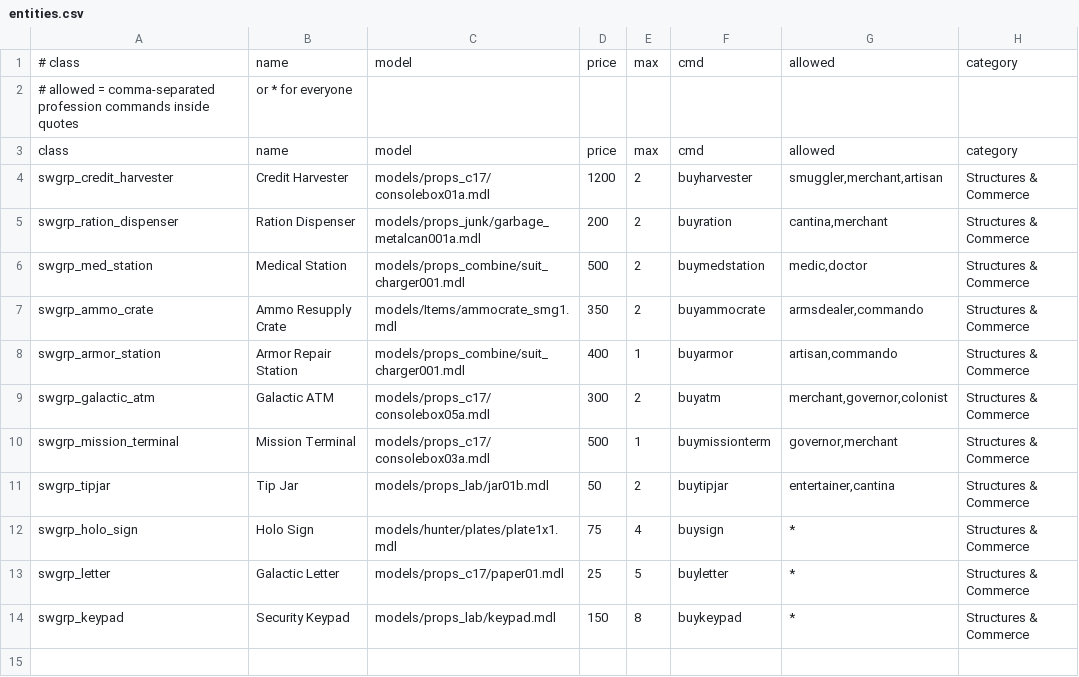
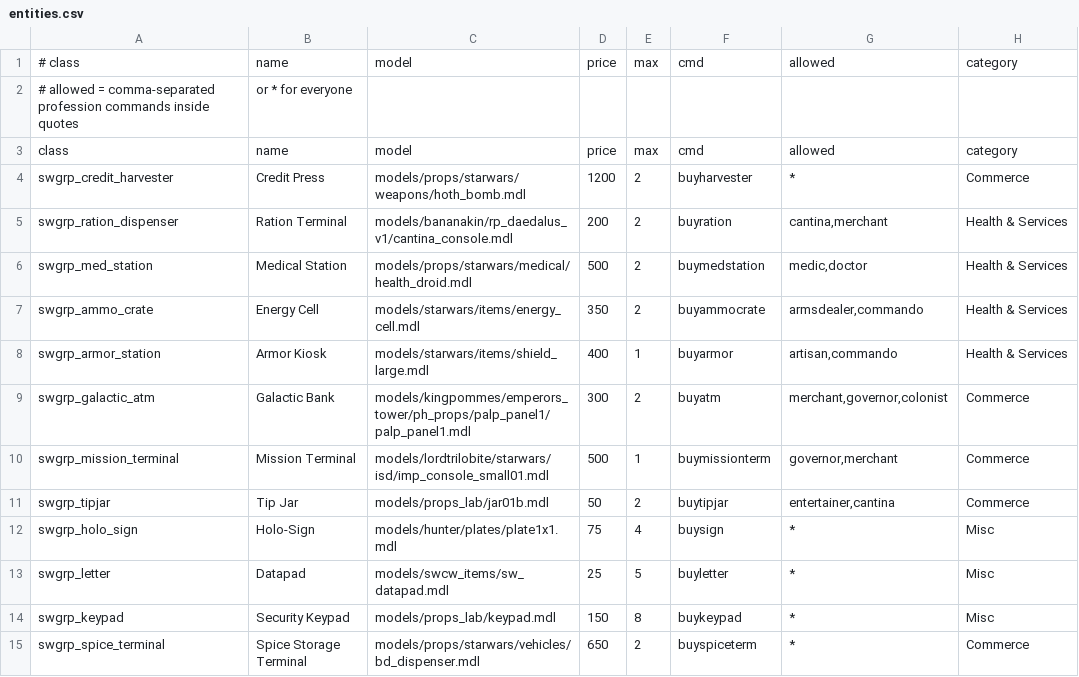
Before and after one commit to BubbaJoeX/swrp, a CSV file: data/entities.csv, drawn as a sheet.

```diff
--- a/data/entities.csv
+++ b/data/entities.csv
@@ -3,12 +3,13 @@
 class,name,model,price,max,cmd,allowed,category
-swgrp_credit_harvester,Credit Harvester,models/props_c17/consolebox01a.mdl,1200,2,buyharvester,"smuggler,merchant,artisan",Structures & Commerce
-swgrp_ration_dispenser,Ration Dispenser,models/props_junk/garbage_metalcan001a.mdl,200,2,buyration,"cantina,merchant",Structures & Commerce
-swgrp_med_station,Medical Station,models/props_combine/suit_charger001.mdl,500,2,buymedstation,"medic,doctor",Structures & Commerce
-swgrp_ammo_crate,Ammo Resupply Crate,models/Items/ammocrate_smg1.mdl,350,2,buyammocrate,"armsdealer,commando",Structures & Commerce
-swgrp_armor_station,Armor Repair Station,models/props_combine/suit_charger001.mdl,400,1,buyarmor,"artisan,commando",Structures & Commerce
-swgrp_galactic_atm,Galactic ATM,models/props_c17/consolebox05a.mdl,300,2,buyatm,"merchant,governor,colonist",Structures & Commerce
-swgrp_mission_terminal,Mission Terminal,models/props_c17/consolebox03a.mdl,500,1,buymissionterm,"governor,merchant",Structures & Commerce
-swgrp_tipjar,Tip Jar,models/props_lab/jar01b.mdl,50,2,buytipjar,"entertainer,cantina",Structures & Commerce
-swgrp_holo_sign,Holo Sign,models/hunter/plates/plate1x1.mdl,75,4,buysign,*,Structures & Commerce
-swgrp_letter,Galactic Letter,models/props_c17/paper01.mdl,25,5,buyletter,*,Structures & Commerce
-swgrp_keypad,Security Keypad,models/props_lab/keypad.mdl,150,8,buykeypad,*,Structures & Commerce
+swgrp_credit_harvester,Credit Press,models/props/starwars/weapons/hoth_bomb.mdl,1200,2,buyharvester,*,Commerce
+swgrp_ration_dispenser,Ration Terminal,models/bananakin/rp_daedalus_v1/cantina_console.mdl,200,2,buyration,"cantina,merchant",Health & Services
+swgrp_med_station,Medical Station,models/props/starwars/medical/health_droid.mdl,500,2,buymedstation,"medic,doctor",Health & Services
+swgrp_ammo_crate,Energy Cell,models/starwars/items/energy_cell.mdl,350,2,buyammocrate,"armsdealer,commando",Health & Services
+swgrp_armor_station,Armor Kiosk,models/starwars/items/shield_large.mdl,400,1,buyarmor,"artisan,commando",Health & Services
+swgrp_galactic_atm,Galactic Bank,models/kingpommes/emperors_tower/ph_props/palp_panel1/palp_panel1.mdl,300,2,buyatm,"merchant,governor,colonist",Commerce
+swgrp_mission_terminal,Mission Terminal,models/lordtrilobite/starwars/isd/imp_console_small01.mdl,500,1,buymissionterm,"governor,merchant",Commerce
+swgrp_tipjar,Tip Jar,models/props_lab/jar01b.mdl,50,2,buytipjar,"entertainer,cantina",Commerce
+swgrp_holo_sign,Holo-Sign,models/hunter/plates/plate1x1.mdl,75,4,buysign,*,Misc
+swgrp_letter,Datapad,models/swcw_items/sw_datapad.mdl,25,5,buyletter,*,Misc
+swgrp_keypad,Security Keypad,models/props_lab/keypad.mdl,150,8,buykeypad,*,Misc
+swgrp_spice_terminal,Spice Storage Terminal,models/props/starwars/vehicles/bd_dispenser.mdl,650,2,buyspiceterm,*,Commerce
```
Also changed, not shown: data/jobs.csv, data/shipments.csv, 45 other files.
